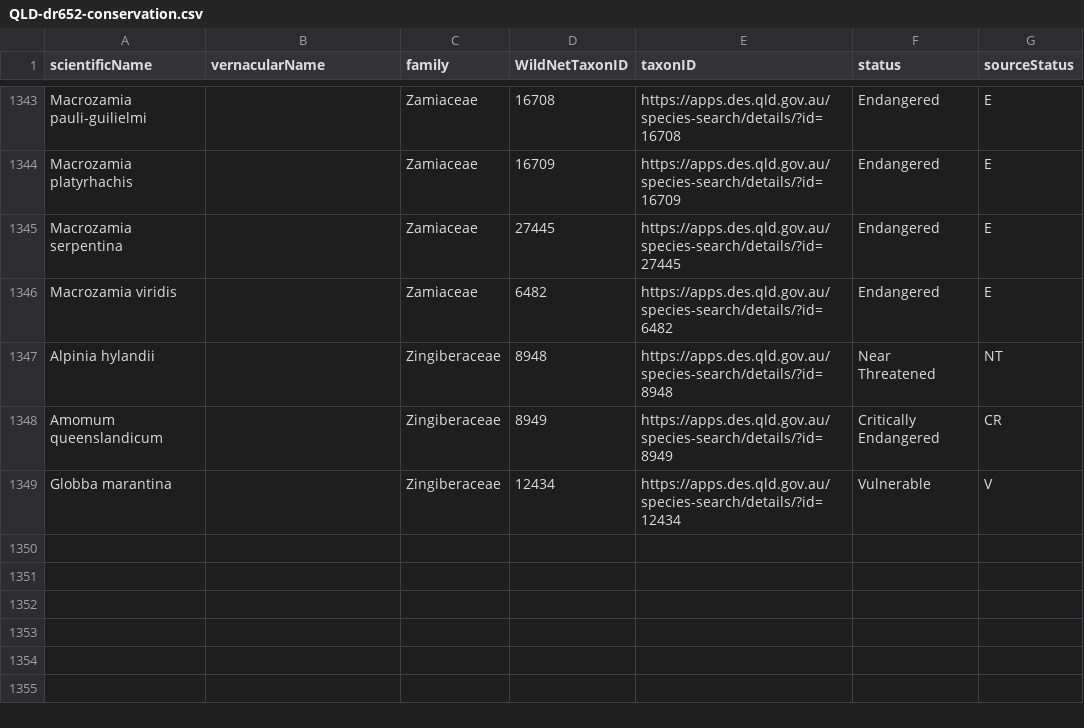
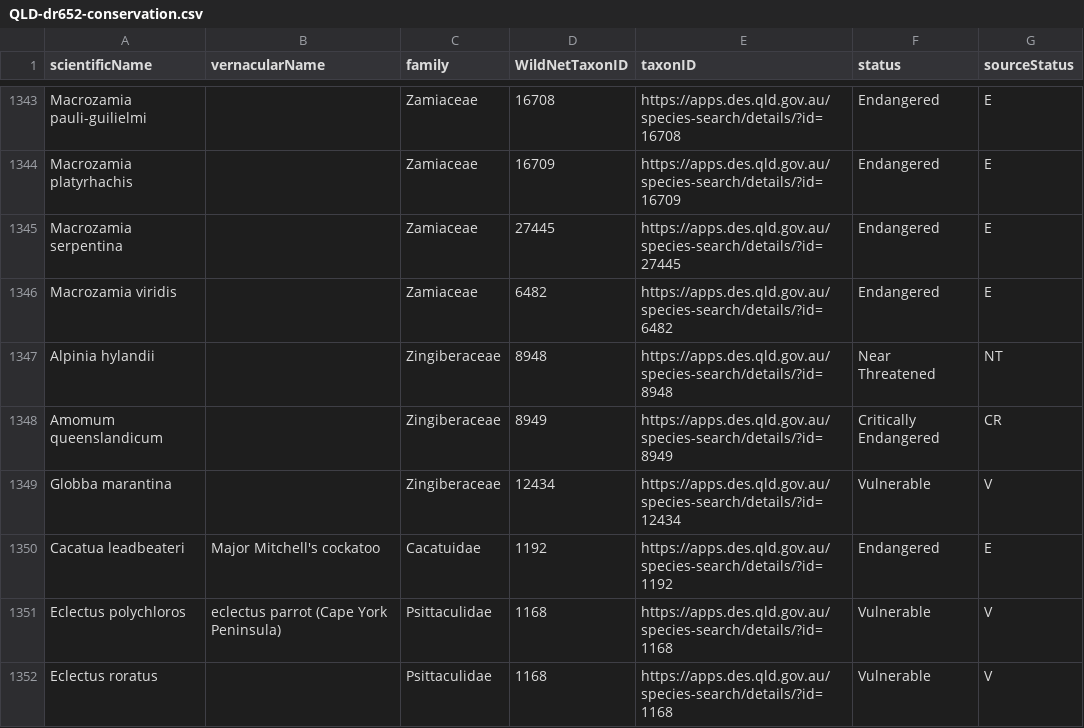
Before and after one commit to AtlasOfLivingAustralia/authoritative-lists, a CSV file: current-lists/conservation-lists/QLD-dr652-conservation.csv, drawn as a sheet; only a part is shown, gaps mark what is left out; the diff names each change by its address in the sheet, - before the commit and + after, or states it on an @@ line.

Commit message:
QLD update conservation and sensitive

```diff
--- a/current-lists/conservation-lists/QLD-dr652-conservation.csv
+++ b/current-lists/conservation-lists/QLD-dr652-conservation.csv
+row 1350: Cacatua leadbeateri | Major Mitchell's cockatoo | Cacatuidae | 1192 | https://apps.des.qld.gov.au/species-search/details/?id=1192 | Endangered | E
+row 1351: Eclectus polychloros | eclectus parrot (Cape York Peninsula) | Psittaculidae | 1168 | https://apps.des.qld.gov.au/species-search/details/?id=1168 | Vulnerable | V
+row 1352: Eclectus roratus |  | Psittaculidae | 1168 | https://apps.des.qld.gov.au/species-search/details/?id=1168 | Vulnerable | V
```
Also changed, not shown: 5 other files.
